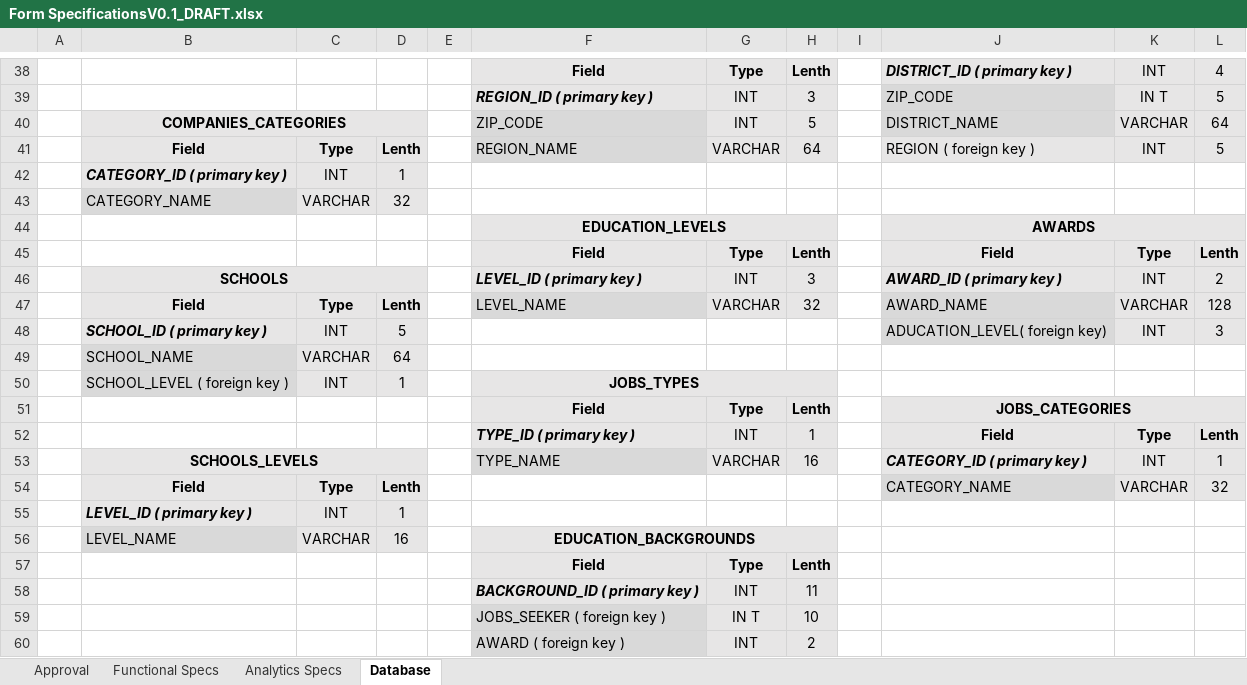
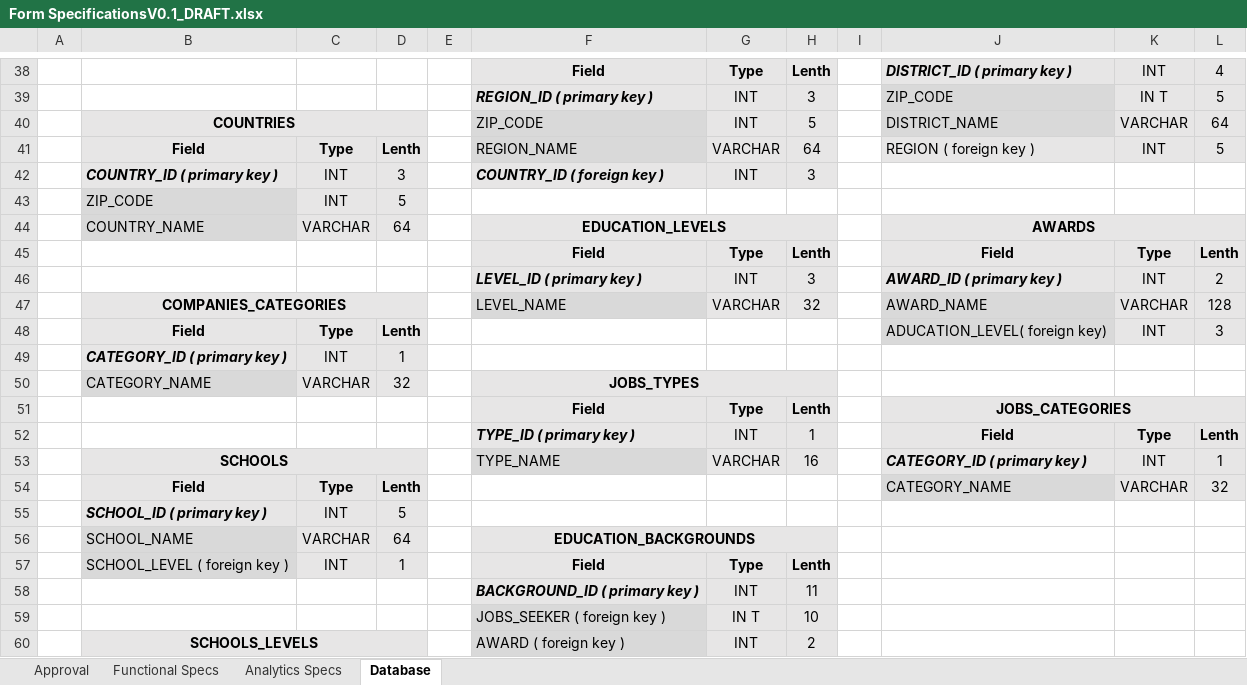
Before and after one commit to FabstechTZ/general, an Excel workbook: Form SpecificationsV0.1_DRAFT.xlsx, sheet Database, drawn as a sheet; only a part is shown, gaps mark what is left out; values as stored, in another font and other column widths than the file's, no borders; removed rows and columns are numbered as before the commit, all else as after; the diff covers the shown part only; the diff names each change by its address in the sheet, - before the commit and + after, or states it on an @@ line.

Commit message:
Database was edited

```diff
--- a/Form SpecificationsV0.1_DRAFT.xlsx (sheet Database)
+++ b/Form SpecificationsV0.1_DRAFT.xlsx (sheet Database)
-B40: COMPANIES_CATEGORIES
+B40: COUNTRIES
+row 42:  | COUNTRY_ID ( primary key ) | INT | 3 |  | COUNTRY_ID ( foreign key ) | INT | 3
+row 43:  | ZIP_CODE | INT | 5
+row 44:  | COUNTRY_NAME | VARCHAR | 64 |  | EDUCATION_LEVELS |  |  |  | AWARDS
+row 46:  |  |  |  |  | LEVEL_ID ( primary key ) | INT | 3 |  | AWARD_ID ( primary key ) | INT | 2
+row 47:  | COMPANIES_CATEGORIES |  |  |  | LEVEL_NAME | VARCHAR | 32 |  | AWARD_NAME | VARCHAR | 128
+row 48:  | Field | Type | Lenth |  |  |  |  |  | ADUCATION_LEVEL( foreign key) | INT | 3
-F50: (empty)
+F50: JOBS_TYPES
-F50:H50 fill: none
+F50:H50 fill: #E7E6E6
+F50:H50 merged
-row 44:  |  |  |  |  | EDUCATION_LEVELS |  |  |  | AWARDS
-row 46:  | SCHOOLS |  |  |  | LEVEL_ID ( primary key ) | INT | 3 |  | AWARD_ID ( primary key ) | INT | 2
-row 47:  | Field | Type | Lenth |  | LEVEL_NAME | VARCHAR | 32 |  | AWARD_NAME | VARCHAR | 128
-row 48:  | SCHOOL_ID ( primary key ) | INT | 5 |  |  |  |  |  | ADUCATION_LEVEL( foreign key) | INT | 3
-row 49:  | SCHOOL_NAME | VARCHAR | 64
-row 50:  | SCHOOL_LEVEL ( foreign key ) | INT | 1 |  | JOBS_TYPES
-B53: SCHOOLS_LEVELS
+B53: SCHOOLS
-row 55:  | LEVEL_ID ( primary key ) | INT | 1
+row 55:  | SCHOOL_ID ( primary key ) | INT | 5
-B56: LEVEL_NAME
+B56: SCHOOL_NAME
-D56: 16
+D56: 64
-B57: (empty)
+B57: SCHOOL_LEVEL ( foreign key )
-B57 fill: none
+B57 fill: #D9D9D9
-C57: (empty)
+C57: INT
-C57:D57 fill: none
+C57:D57 fill: #E7E6E6
-D57: (empty)
+D57: 1
-B60: (empty)
+B60: SCHOOLS_LEVELS
-B60:D60 fill: none
+B60:D60 fill: #E7E6E6
+B60:D60 merged
```
Also changed, not shown: 9 edited cells and cell formats elsewhere in this sheet.
